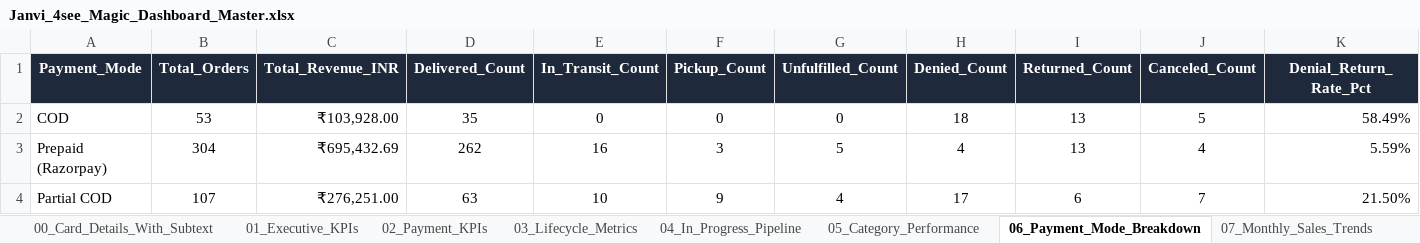
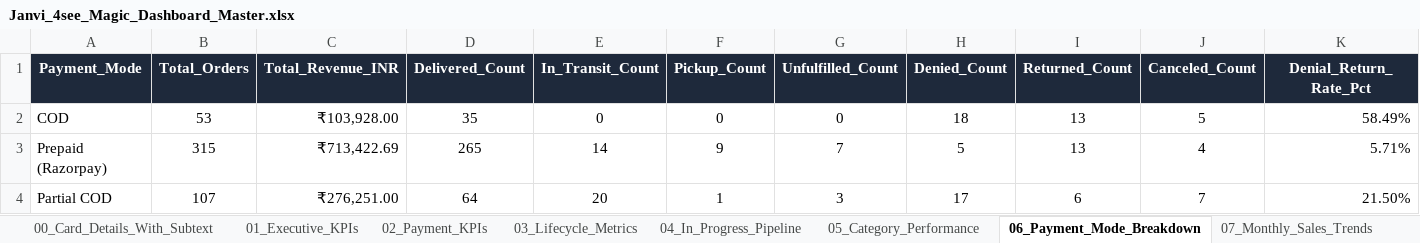
Before and after one commit to nrm-web/JANVI-AIKA-Website-Orders, an Excel workbook: Janvi_4see_Magic_Dashboard_Master.xlsx, sheet 06_Payment_Mode_Breakdown, drawn as a sheet; values as stored, in another font and other column widths than the file's, no borders; the diff names each change by its address in the sheet, - before the commit and + after, or states it on an @@ line.

```diff
--- a/Janvi_4see_Magic_Dashboard_Master.xlsx (sheet 06_Payment_Mode_Breakdown)
+++ b/Janvi_4see_Magic_Dashboard_Master.xlsx (sheet 06_Payment_Mode_Breakdown)
-B3 (Total_Orders): 304
+B3 (Total_Orders): 315
-C3 (Total_Revenue_INR): ₹695,432.69
+C3 (Total_Revenue_INR): ₹713,422.69
-D3 (Delivered_Count): 262
+D3 (Delivered_Count): 265
-E3 (In_Transit_Count): 16
+E3 (In_Transit_Count): 14
-F3 (Pickup_Count): 3
+F3 (Pickup_Count): 9
-G3 (Unfulfilled_Count): 5
+G3 (Unfulfilled_Count): 7
-H3 (Denied_Count): 4
+H3 (Denied_Count): 5
-K3 (Denial_Return_Rate_Pct): 5.59%
+K3 (Denial_Return_Rate_Pct): 5.71%
-D4 (Delivered_Count): 63
+D4 (Delivered_Count): 64
-E4 (In_Transit_Count): 10
+E4 (In_Transit_Count): 20
-F4 (Pickup_Count): 9
+F4 (Pickup_Count): 1
-G4 (Unfulfilled_Count): 4
+G4 (Unfulfilled_Count): 3
```
Also changed, not shown: sheet Master_Orders_Dataset, sheet 00_Card_Details_With_Subtext, sheet 05_Category_Performance, sheet 04_In_Progress_Pipeline, sheet 03_Lifecycle_Metrics, sheet 01_Executive_KPIs, 4 more sheets, Janvi_Consolidated_Orders_2026_2027.xlsx, 1 other file.
